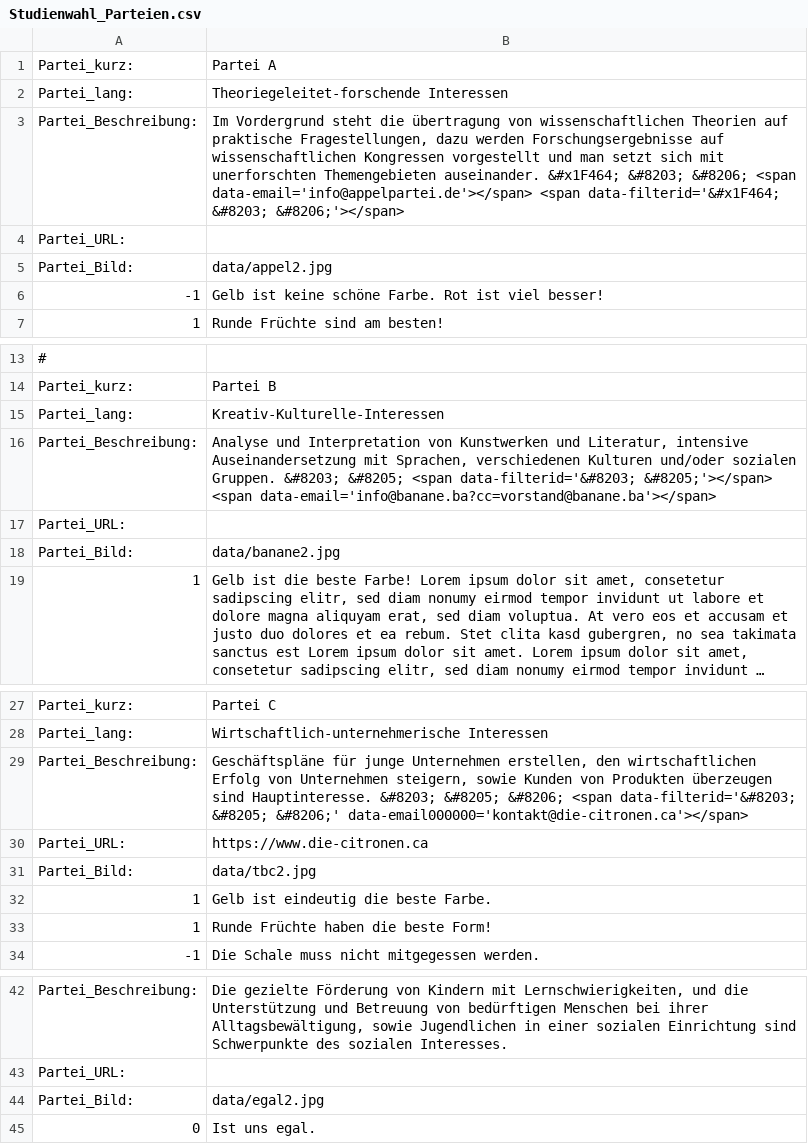
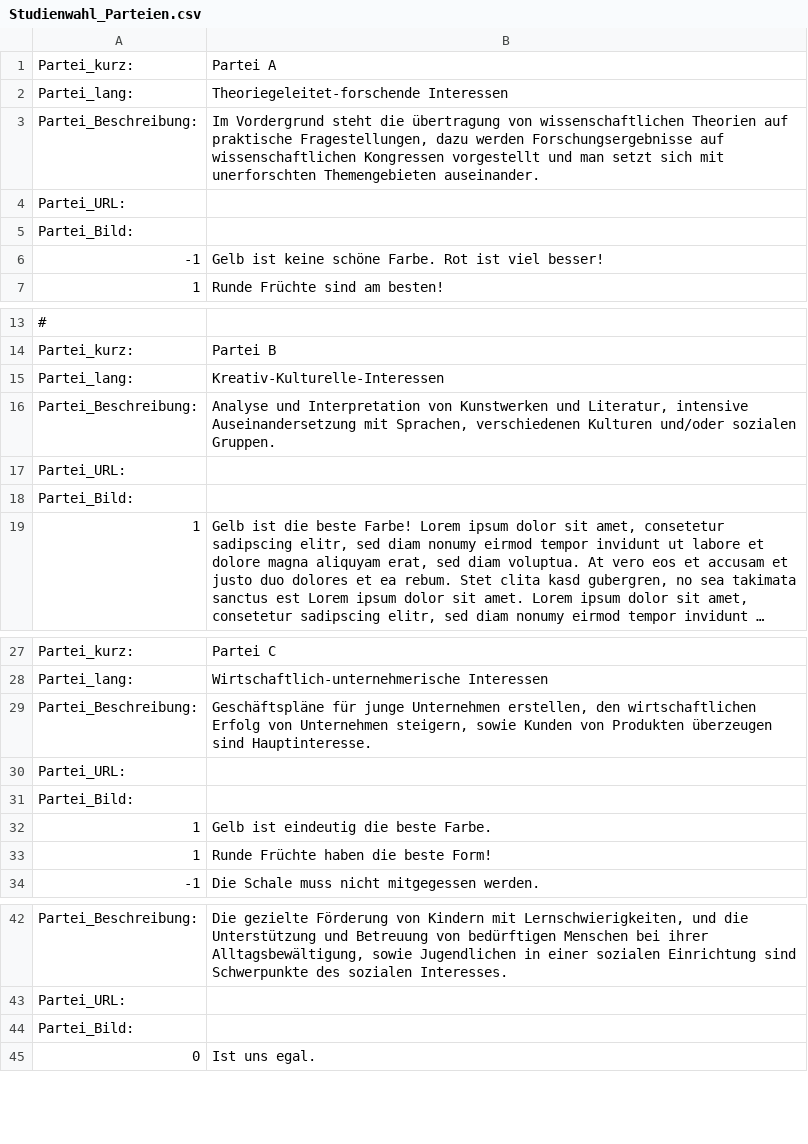
Before and after one commit to adittel87/studienwahl-o-mat, a CSV file: data/Studienwahl_Parteien.csv, drawn as a sheet; only a part is shown, gaps mark what is left out; long unchanged cells end in …; the diff names each change by its address in the sheet, - before the commit and + after, or states it on an @@ line.

Commit message:
Update Studienwahl_Parteien.csv

```diff
--- a/data/Studienwahl_Parteien.csv
+++ b/data/Studienwahl_Parteien.csv
-B3: …Themengebieten auseinander. &#x1F464; &#8203; &#8206; <span data-email='info@appelpartei.de'></span> <span data-filterid='&#x1F464; &#8203; &#8206;'></span>
+B3: …Themengebieten auseinander.
-B5: data/appel2.jpg
+B5: (empty)
-B16: …sozialen Gruppen. &#8203; &#8205; <span data-filterid='&#8203; &#8205;'></span> <span data-email='info@banane.ba?cc=vorstand@banane.ba'></span>
+B16: …sozialen Gruppen.
-B18: data/banane2.jpg
+B18: (empty)
-B29: …sind Hauptinteresse. &#8203; &#8205; &#8206; <span data-filterid='&#8203; &#8205; &#8206;' data-email000000='kontakt@die-citronen.ca'></span>
+B29: …sind Hauptinteresse.
-B30: https://www.die-citronen.ca
+B30: (empty)
-B31: data/tbc2.jpg
+B31: (empty)
-B44: data/egal2.jpg
+B44: (empty)
```
